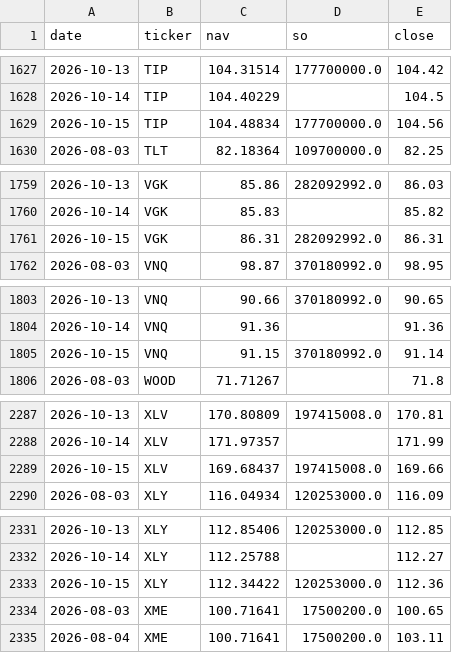
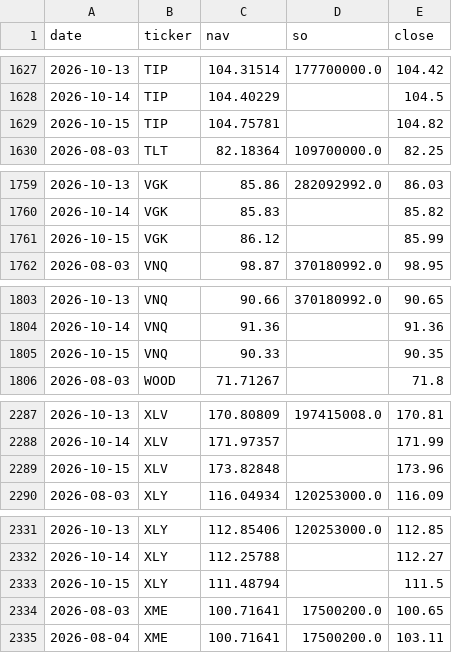
Before and after one commit to phuazz/breadth-thrust-etf, a CSV file: data/scanner_snapshots.csv, drawn as a sheet; only a part is shown, gaps mark what is left out; the diff covers the shown part only.

```diff
--- a/data/scanner_snapshots.csv
+++ b/data/scanner_snapshots.csv
@@ -1628,3 +1628,3 @@ date,ticker,nav,so,close
 2026-10-14,TIP,104.40229,,104.5
-2026-10-15,TIP,104.48834,177700000.0,104.56
+2026-10-15,TIP,104.75781,,104.82
 2026-08-03,TLT,82.18364,109700000.0,82.25
@@ -1760,3 +1760,3 @@ date,ticker,nav,so,close
 2026-10-14,VGK,85.83,,85.82
-2026-10-15,VGK,86.31,282092992.0,86.31
+2026-10-15,VGK,86.12,,85.99
 2026-08-03,VNQ,98.87,370180992.0,98.95
@@ -1804,3 +1804,3 @@ date,ticker,nav,so,close
 2026-10-14,VNQ,91.36,,91.36
-2026-10-15,VNQ,91.15,370180992.0,91.14
+2026-10-15,VNQ,90.33,,90.35
 2026-08-03,WOOD,71.71267,,71.8
@@ -2288,3 +2288,3 @@ date,ticker,nav,so,close
 2026-10-14,XLV,171.97357,,171.99
-2026-10-15,XLV,169.68437,197415008.0,169.66
+2026-10-15,XLV,173.82848,,173.96
 2026-08-03,XLY,116.04934,120253000.0,116.09
@@ -2332,3 +2332,3 @@ date,ticker,nav,so,close
 2026-10-14,XLY,112.25788,,112.27
-2026-10-15,XLY,112.34422,120253000.0,112.36
+2026-10-15,XLY,111.48794,,111.5
 2026-08-03,XME,100.71641,17500200.0,100.65
```
Also changed, not shown: 103 edited cells elsewhere in this file, 3 other files.
